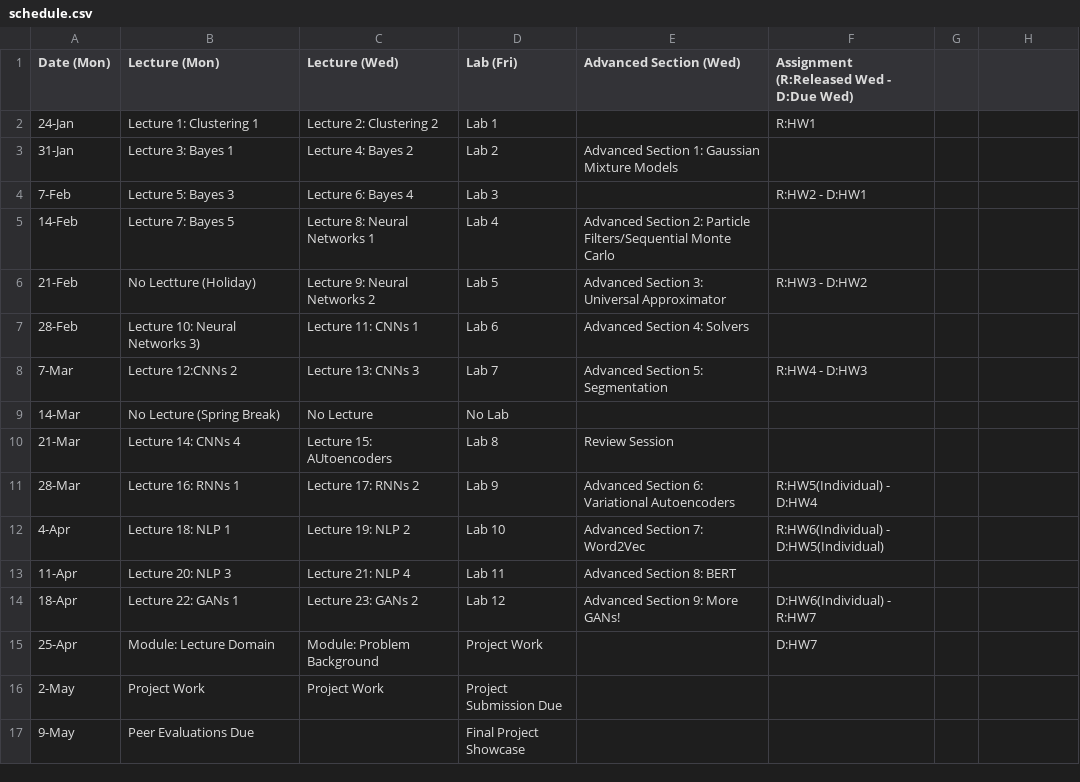
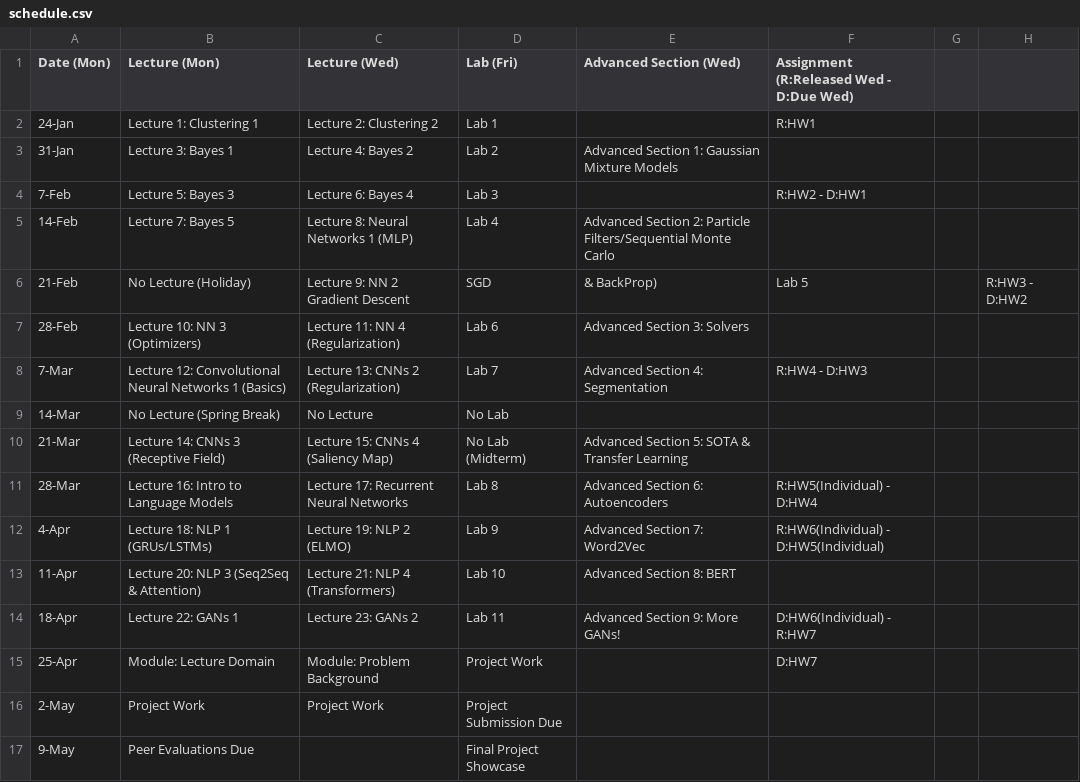
Before and after one commit to Harvard-IACS/2022-CS109B, a CSV file: content/pages/schedule.csv, drawn as a sheet.

Commit message:
schedule update

```diff
--- a/content/pages/schedule.csv
+++ b/content/pages/schedule.csv
@@ -4,12 +4,12 @@ Date (Mon),Lecture (Mon),Lecture (Wed),Lab (Fri),Advanced Section (Wed),Assignme
 7-Feb,Lecture 5: Bayes 3,Lecture 6: Bayes 4,Lab 3,,R:HW2 - D:HW1
-14-Feb, Lecture 7: Bayes 5,Lecture 8: Neural Networks 1,Lab 4,Advanced Section 2: Particle Filters/Sequential Monte Carlo,
-21-Feb,No Lectture (Holiday), Lecture 9: Neural Networks 2,Lab 5,Advanced Section 3: Universal Approximator,R:HW3 - D:HW2
-28-Feb,Lecture 10: Neural Networks 3),Lecture 11: CNNs 1, Lab 6,Advanced Section 4: Solvers,
-7-Mar,Lecture 12:CNNs 2,Lecture 13: CNNs 3,Lab 7,Advanced Section 5: Segmentation,R:HW4 - D:HW3
+14-Feb, Lecture 7: Bayes 5,Lecture 8: Neural Networks 1 (MLP),Lab 4,Advanced Section 2: Particle Filters/Sequential Monte Carlo,
+21-Feb,No Lecture (Holiday), Lecture 9: NN 2 Gradient Descent, SGD, & BackProp),Lab 5,,R:HW3 - D:HW2
+28-Feb,Lecture 10: NN 3 (Optimizers),Lecture 11: NN 4 (Regularization), Lab 6,Advanced Section 3: Solvers,
+7-Mar,Lecture 12: Convolutional Neural Networks 1 (Basics),Lecture 13: CNNs 2 (Regularization),Lab 7,Advanced Section 4: Segmentation,R:HW4 - D:HW3
 14-Mar,No Lecture (Spring Break), No Lecture, No Lab,,
-21-Mar,Lecture 14: CNNs 4,Lecture 15: AUtoencoders,Lab 8,Review Session,
-28-Mar,Lecture 16: RNNs 1,Lecture 17: RNNs 2,Lab 9,Advanced Section 6: Variational Autoencoders,R:HW5(Individual) - D:HW4
-4-Apr,Lecture 18: NLP 1, Lecture 19: NLP 2,Lab 10,Advanced Section 7: Word2Vec,R:HW6(Individual) - D:HW5(Individual)
-11-Apr,Lecture 20: NLP 3,Lecture 21: NLP 4, Lab 11,Advanced Section 8: BERT,
-18-Apr,Lecture 22: GANs 1, Lecture 23: GANs 2,Lab 12,Advanced Section 9: More GANs!,D:HW6(Individual) - R:HW7
+21-Mar,Lecture 14: CNNs 3 (Receptive Field),Lecture 15: CNNs 4 (Saliency Map),No Lab (Midterm),Advanced Section 5: SOTA & Transfer Learning,
+28-Mar,Lecture 16: Intro to Language Models,Lecture 17: Recurrent Neural Networks,Lab 8,Advanced Section 6: Autoencoders,R:HW5(Individual) - D:HW4
+4-Apr,Lecture 18: NLP 1 (GRUs/LSTMs), Lecture 19: NLP 2 (ELMO),Lab 9,Advanced Section 7: Word2Vec,R:HW6(Individual) - D:HW5(Individual)
+11-Apr,Lecture 20: NLP 3 (Seq2Seq & Attention),Lecture 21: NLP 4 (Transformers), Lab 10,Advanced Section 8: BERT,
+18-Apr,Lecture 22: GANs 1, Lecture 23: GANs 2,Lab 11,Advanced Section 9: More GANs!,D:HW6(Individual) - R:HW7
 25-Apr,Module: Lecture Domain, Module: Problem Background,Project Work,,D:HW7
```
Also changed, not shown: 6 other files.
